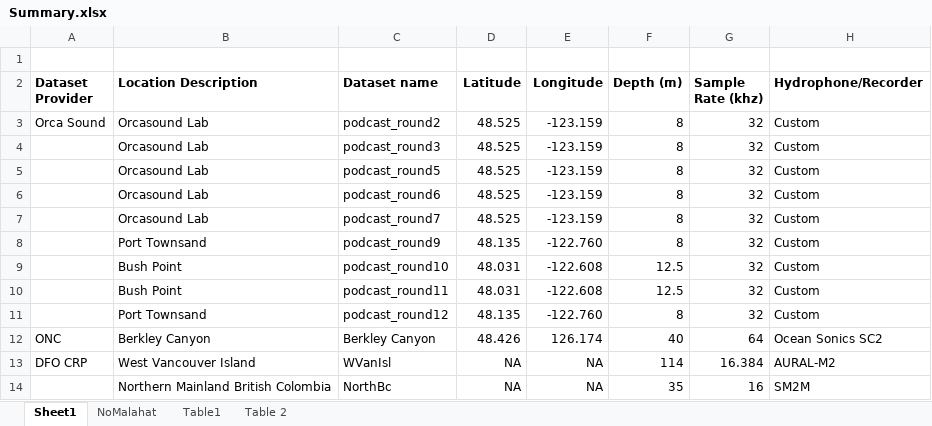
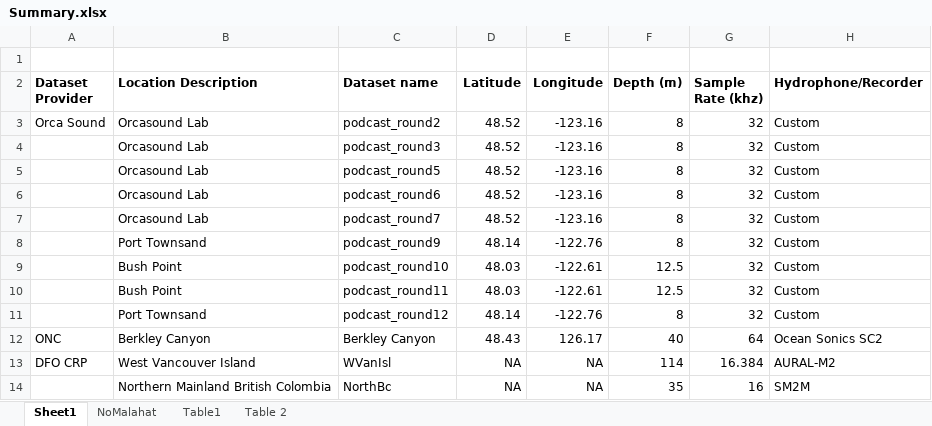
Before and after one commit to JPalmerK/DCLDE2026, an Excel workbook: Documentation/Summary.xlsx, sheet Sheet1, drawn as a sheet; only a part is shown; values as stored, in another font and other column widths than the file's, no borders; the diff covers the shown part only; the diff names each change by its address in the sheet, - before the commit and + after, or states it on an @@ line.

```diff
--- a/Documentation/Summary.xlsx (sheet Sheet1)
+++ b/Documentation/Summary.xlsx (sheet Sheet1)
-D3:D7 (Latitude): 48.525
+D3:D7 (Latitude): 48.52
-E3:E7 (Longitude): -123.159
+E3:E7 (Longitude): -123.16
-D8 (Latitude): 48.135
+D8 (Latitude): 48.14
-E8 (Longitude): -122.760
+E8 (Longitude): -122.76
-D9:D10 (Latitude): 48.031
+D9:D10 (Latitude): 48.03
-E9:E10 (Longitude): -122.608
+E9:E10 (Longitude): -122.61
-D11 (Latitude): 48.135
+D11 (Latitude): 48.14
-E11 (Longitude): -122.760
+E11 (Longitude): -122.76
-D12 (Latitude): 48.426
+D12 (Latitude): 48.43
-E12 (Longitude): 126.174
+E12 (Longitude): 126.17
```
Also changed, not shown: 30 edited cells and cell formats elsewhere in this sheet, 2 other files.
